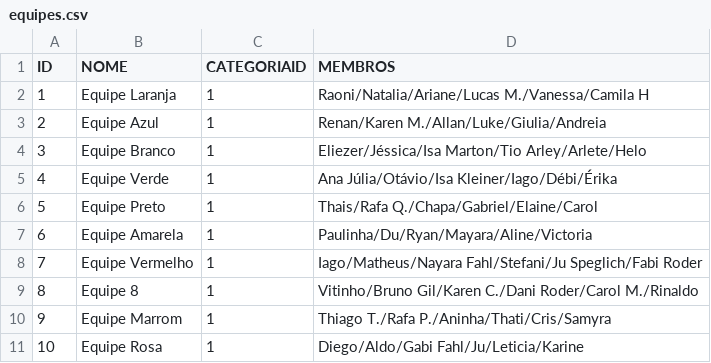
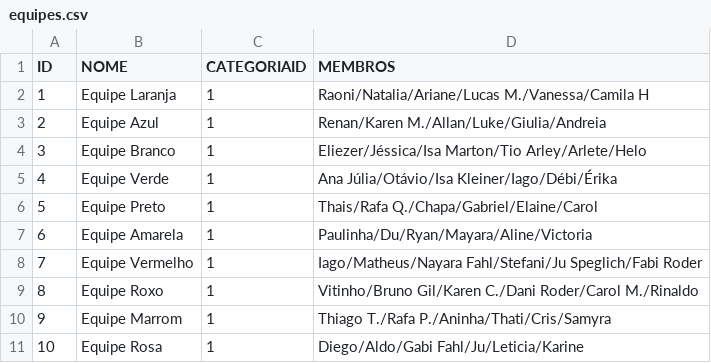
Before and after one commit to diegorasec/Leaderboard, a CSV file: src/main/resources/equipes.csv, drawn as a sheet.

```diff
--- a/src/main/resources/equipes.csv
+++ b/src/main/resources/equipes.csv
@@ -8,3 +8,3 @@ ID,NOME,CATEGORIAID,MEMBROS
 7,Equipe Vermelho,1,Iago/Matheus/Nayara Fahl/Stefani/Ju Speglich/Fabi Roder
-8,Equipe 8,1,Vitinho/Bruno Gil/Karen C./Dani Roder/Carol M./Rinaldo
+8,Equipe Roxo,1,Vitinho/Bruno Gil/Karen C./Dani Roder/Carol M./Rinaldo
 9,Equipe Marrom,1,Thiago T./Rafa P./Aninha/Thati/Cris/Samyra
```
Also changed, not shown: 4 other files.
